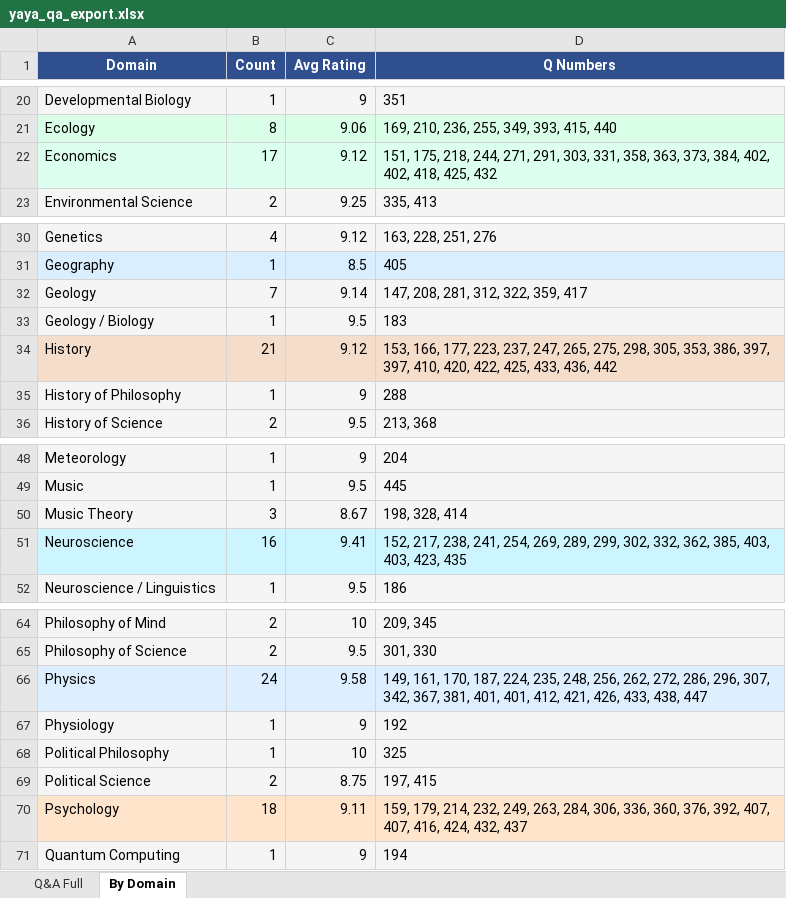
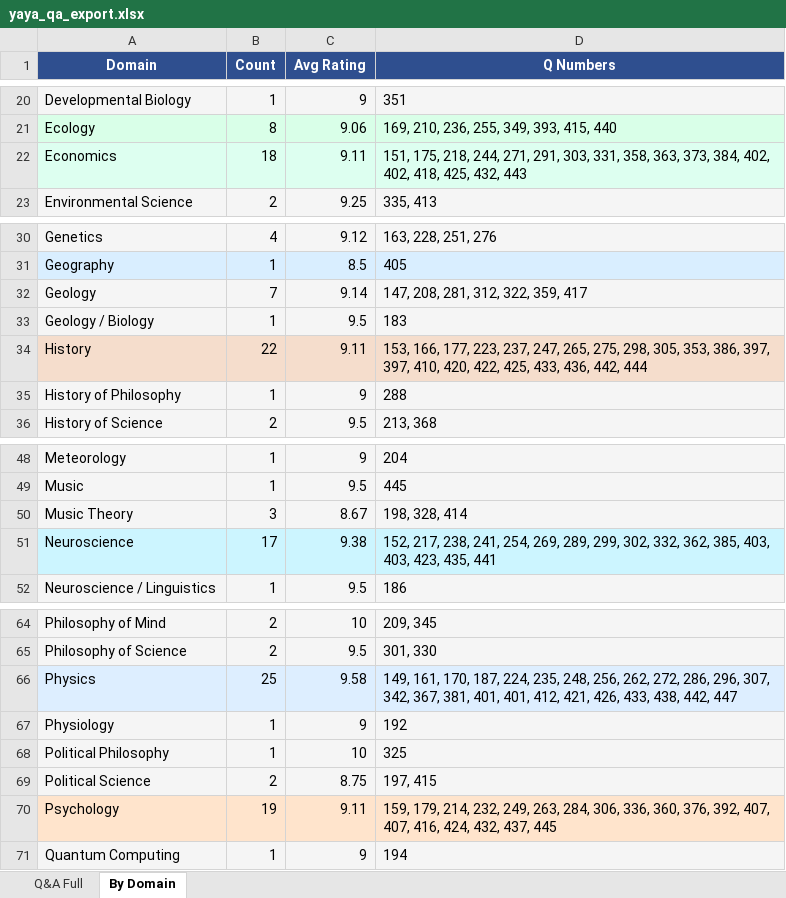
Before and after one commit to jaylink-coder/miss-yaya, an Excel workbook: yaya-ai/data/yaya_qa_export.xlsx, sheet By Domain, drawn as a sheet; only a part is shown, gaps mark what is left out; values as stored, in another font and other column widths than the file's, no borders; the diff names each change by its address in the sheet, - before the commit and + after, or states it on an @@ line.

```diff
--- a/yaya-ai/data/yaya_qa_export.xlsx (sheet By Domain)
+++ b/yaya-ai/data/yaya_qa_export.xlsx (sheet By Domain)
-B22 (Count): 17
+B22 (Count): 18
-C22 (Avg Rating): 9.12
+C22 (Avg Rating): 9.11
-D22 (Q Numbers): …418, 425, 432
+D22 (Q Numbers): …418, 425, 432, 443
-B34 (Count): 21
+B34 (Count): 22
-C34 (Avg Rating): 9.12
+C34 (Avg Rating): 9.11
-D34 (Q Numbers): …433, 436, 442
+D34 (Q Numbers): …433, 436, 442, 444
-B51 (Count): 16
+B51 (Count): 17
-C51 (Avg Rating): 9.41
+C51 (Avg Rating): 9.38
-D51 (Q Numbers): …403, 423, 435
+D51 (Q Numbers): …403, 423, 435, 441
-B66 (Count): 24
+B66 (Count): 25
-D66 (Q Numbers): …433, 438, 447
+D66 (Q Numbers): …433, 438, 442, 447
-B70 (Count): 18
+B70 (Count): 19
-D70 (Q Numbers): …424, 432, 437
+D70 (Q Numbers): …424, 432, 437, 445
```
Also changed, not shown: sheet Q&A Full.
